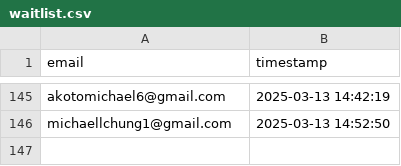
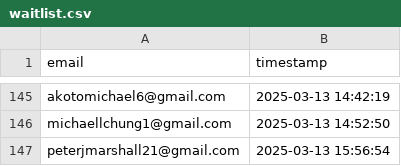
Before and after one commit to drinkitza/drinkitza, a CSV file: emails/waitlist.csv, drawn as a sheet; only a part is shown, gaps mark what is left out; the diff names each change by its address in the sheet, - before the commit and + after, or states it on an @@ line.

Commit message:
Add email: peterjmarshall21@gmail.com

```diff
--- a/emails/waitlist.csv
+++ b/emails/waitlist.csv
+row 147: peterjmarshall21@gmail.com | 2025-03-13 15:56:54
```
